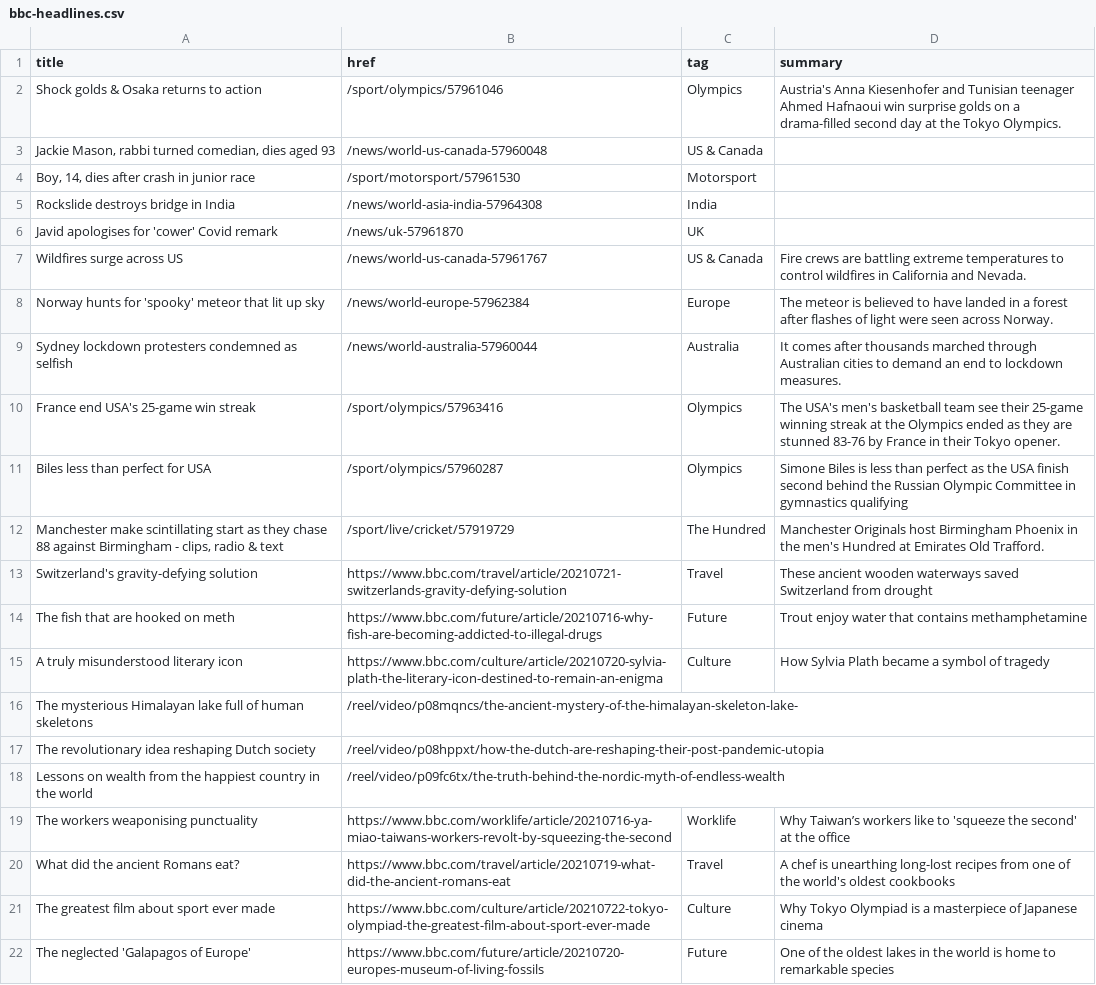
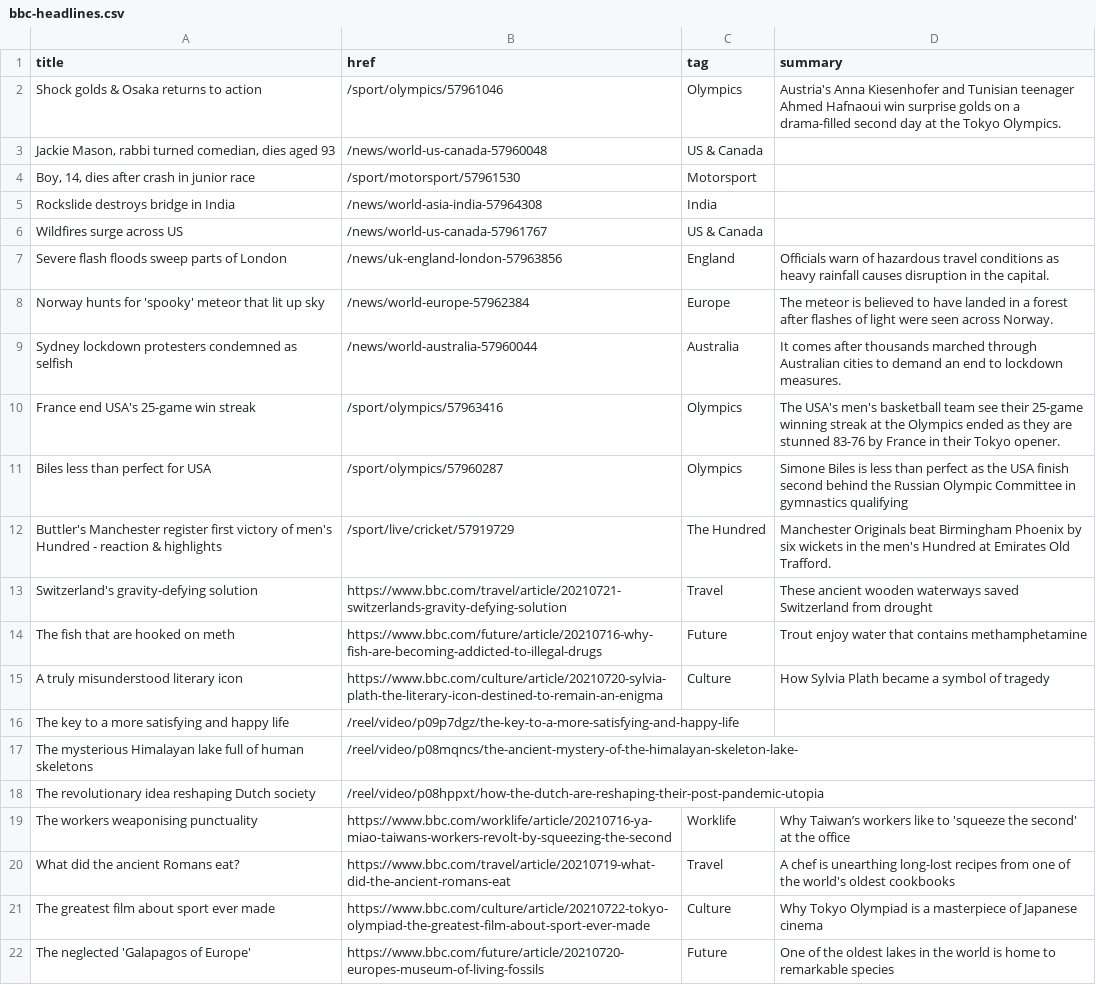
Before and after one commit to Suhailhassanbhat/Covid_Data_Scraper, a CSV file: bbc-headlines.csv, drawn as a sheet; only a part is shown.

```diff
--- a/bbc-headlines.csv
+++ b/bbc-headlines.csv
@@ -5,4 +5,4 @@ Shock golds & Osaka returns to action,/sport/olympics/57961046,Olympics,Austria'
 Rockslide destroys bridge in India,/news/world-asia-india-57964308,India,
-Javid apologises for 'cower' Covid remark,/news/uk-57961870,UK,
-Wildfires surge across US,/news/world-us-canada-57961767,US & Canada,Fire crews are battling extreme temperatures to control wildfires in California and Nevada.
+Wildfires surge across US,/news/world-us-canada-57961767,US & Canada,
+Severe flash floods sweep parts of London,/news/uk-england-london-57963856,England,Officials warn of hazardous travel conditions as heavy rainfall causes disruption in the capital.
 Norway hunts for 'spooky' meteor that lit up sky,/news/world-europe-57962384,Europe,The meteor is believed to have landed in a forest after flashes of light were seen across Norway.
@@ -11,3 +11,3 @@ France end USA's 25-game win streak,/sport/olympics/57963416,Olympics,The USA's
 Biles less than perfect for USA,/sport/olympics/57960287,Olympics,Simone Biles is less than perfect as the USA finish second behind the Russian Olympic Committee in gymnastics qualifying
-"Manchester make scintillating start as they chase 88 against Birmingham - clips, radio & text",/sport/live/cricket/57919729,The Hundred,Manchester Originals host Birmingham Phoenix in the men's Hundred at Emirates Old Trafford.
+Buttler's Manchester register first victory of men's Hundred - reaction & highlights,/sport/live/cricket/57919729,The Hundred,Manchester Originals beat Birmingham Phoenix by six wickets in the men's Hundred at Emirates Old Trafford.
 Switzerland's gravity-defying solution,https://www.bbc.com/travel/article/20210721-switzerlands-gravity-defying-solution,Travel,These ancient wooden waterways saved Switzerland from drought
@@ -15,5 +15,5 @@ The fish that are hooked on meth,https://www.bbc.com/future/article/20210716-why
 A truly misunderstood literary icon,https://www.bbc.com/culture/article/20210720-sylvia-plath-the-literary-icon-destined-to-remain-an-enigma,Culture,How Sylvia Plath became a symbol of tragedy
+The key to a more satisfying and happy life,/reel/video/p09p7dgz/the-key-to-a-more-satisfying-and-happy-life,,
 The mysterious Himalayan lake full of human skeletons,/reel/video/p08mqncs/the-ancient-mystery-of-the-himalayan-skeleton-lake-,,
 The revolutionary idea reshaping Dutch society,/reel/video/p08hppxt/how-the-dutch-are-reshaping-their-post-pandemic-utopia,,
-Lessons on wealth from the happiest country in the world,/reel/video/p09fc6tx/the-truth-behind-the-nordic-myth-of-endless-wealth,,
 The workers weaponising punctuality,https://www.bbc.com/worklife/article/20210716-ya-miao-taiwans-workers-revolt-by-squeezing-the-second,Worklife,Why Taiwan’s workers like to 'squeeze the second' at the office
```
